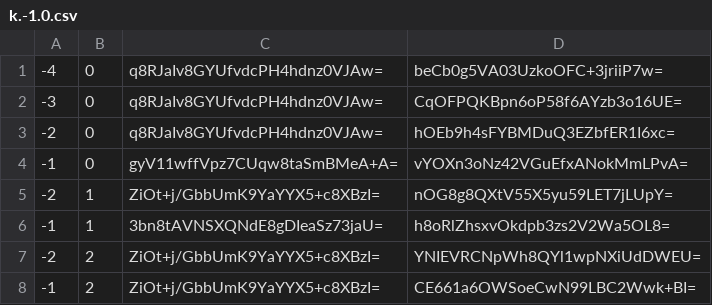
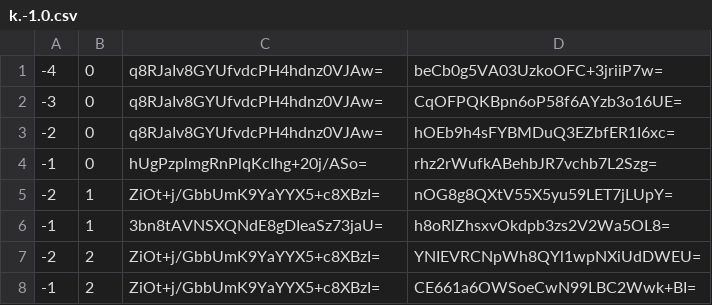
Before and after one commit to counterfitninja/chilled-nether, a CSV file: tiles/zoom.-1/metadata/k.-1.0.csv, drawn as a sheet.

```diff
--- a/tiles/zoom.-1/metadata/k.-1.0.csv
+++ b/tiles/zoom.-1/metadata/k.-1.0.csv
@@ -3,3 +3,3 @@
 -2,0,q8RJaIv8GYUfvdcPH4hdnz0VJAw=,hOEb9h4sFYBMDuQ3EZbfER1I6xc=
--1,0,gyV11wffVpz7CUqw8taSmBMeA+A=,vYOXn3oNz42VGuEfxANokMmLPvA=
+-1,0,hUgPzplmgRnPlqKcIhg+20j/ASo=,rhz2rWufkABehbJR7vchb7L2Szg=
 -2,1,ZiOt+j/GbbUmK9YaYYX5+c8XBzI=,nOG8g8QXtV55X5yu59LET7jLUpY=
```
Also changed, not shown: tiles/zoom.-1/metadata/k.-1.-1.csv, tiles/zoom.-1/metadata/k.0.-1.csv, 40 other files.
